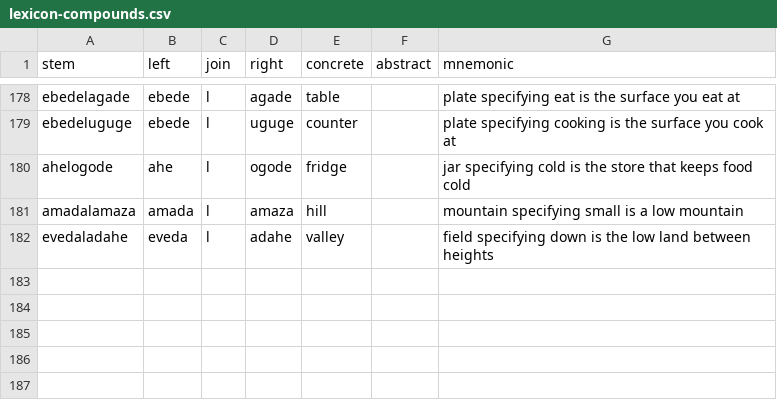
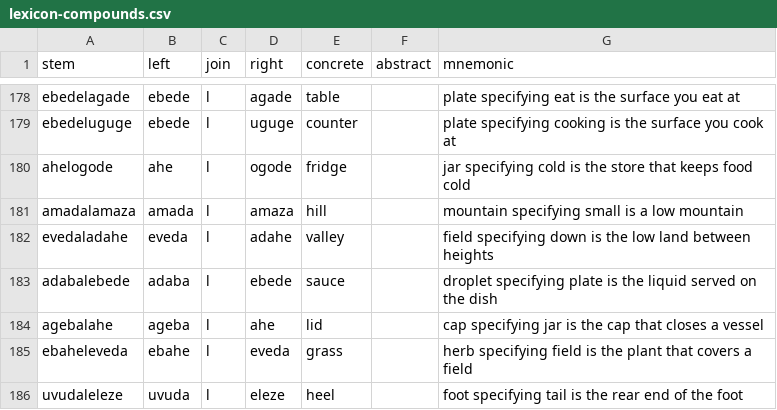
Before and after one commit to humblevladimirthegreat/clarity-language, a CSV file: data/lexicon-compounds.csv, drawn as a sheet; only a part is shown, gaps mark what is left out; the diff names each change by its address in the sheet, - before the commit and + after, or states it on an @@ line.

```diff
--- a/data/lexicon-compounds.csv
+++ b/data/lexicon-compounds.csv
+row 183: adabalebede | adaba | l | ebede | sauce |  | droplet specifying plate is the liquid served on the dish
+row 184: agebalahe | ageba | l | ahe | lid |  | cap specifying jar is the cap that closes a vessel
+row 185: ebaheleveda | ebahe | l | eveda | grass |  | herb specifying field is the plant that covers a field
+row 186: uvudaleleze | uvuda | l | eleze | heel |  | foot specifying tail is the rear end of the foot
```
Also changed, not shown: data/lexicon-published.csv, 9 other files.
